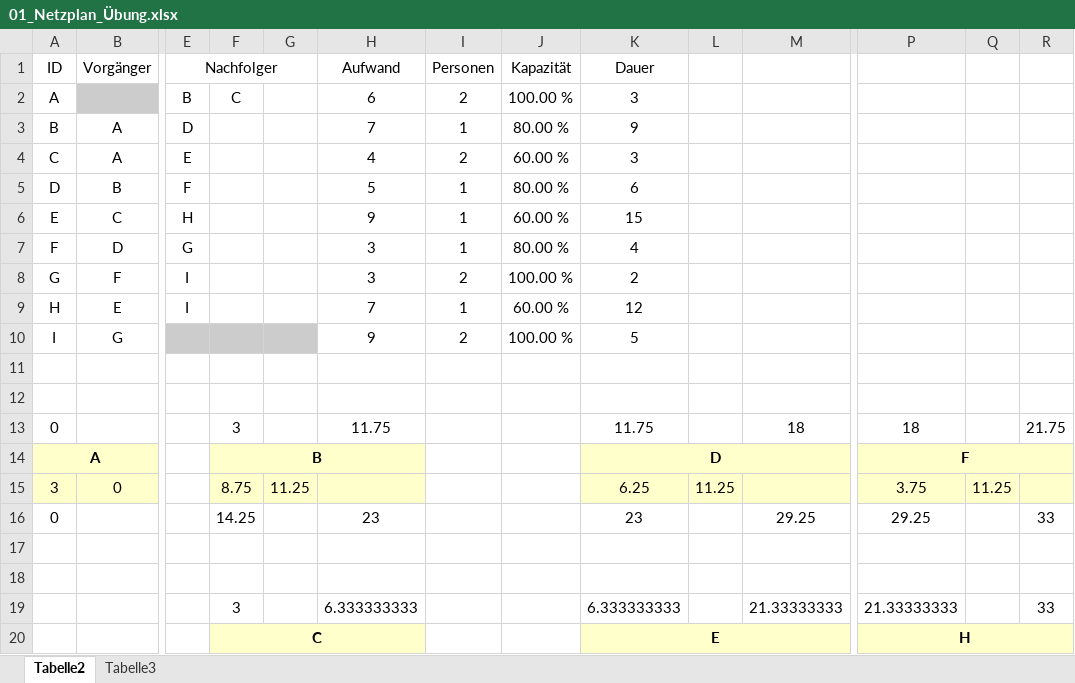
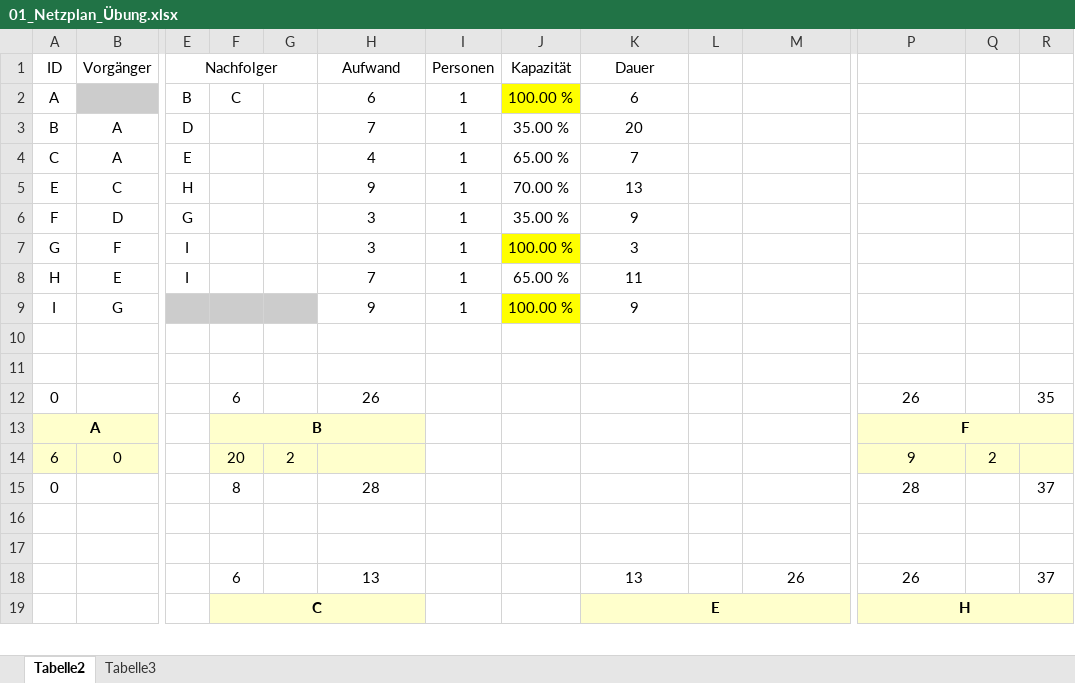
Before and after one commit to SebastianMeisel/QM_PM, an Excel workbook: Übungen/01_Netzplan_Übung.xlsx, sheet Tabelle2, drawn as a sheet; only a part is shown, gaps mark what is left out; values as stored, in another font and other column widths than the file's, no borders; conditional formats not drawn; removed rows and columns are numbered as before the commit, all else as after; rows hold the shown columns only; the diff covers the shown part only; the diff names each change by its address in the sheet, - before the commit and + after, or states it on an @@ line.

```diff
--- a/Übungen/01_Netzplan_Übung.xlsx (sheet Tabelle2)
+++ b/Übungen/01_Netzplan_Übung.xlsx (sheet Tabelle2)
-I2 (Personen): 2
+I2 (Personen): 1
-J2 fill: none
+J2 fill: #FFFF00
-K2 (Dauer): 3
+K2 (Dauer): 6
-J3 (Kapazität): 80.00 %
+J3 (Kapazität): 35.00 %
-K3 (Dauer): 9
+K3 (Dauer): 20
-I4 (Personen): 2
+I4 (Personen): 1
-J4 (Kapazität): 60.00 %
+J4 (Kapazität): 65.00 %
-K4 (Dauer): 3
+K4 (Dauer): 7
-row 5: D | B | F |  |  | 5 | 1 | 80.00 % | 6
-J5 (Kapazität): 60.00 %
+J5 (Kapazität): 70.00 %
-K5 (Dauer): 15
+K5 (Dauer): 13
-J6 (Kapazität): 80.00 %
+J6 (Kapazität): 35.00 %
-K6 (Dauer): 4
+K6 (Dauer): 9
-I7 (Personen): 2
+I7 (Personen): 1
-J7 fill: none
+J7 fill: #FFFF00
-K7 (Dauer): 2
+K7 (Dauer): 3
-J8 (Kapazität): 60.00 %
+J8 (Kapazität): 65.00 %
-K8 (Dauer): 12
+K8 (Dauer): 11
-I9 (Personen): 2
+I9 (Personen): 1
-J9 fill: none
+J9 fill: #FFFF00
-K9 (Dauer): 5
+K9 (Dauer): 9
-row 13: 0 |  |  | 3 |  | 11.75 |  |  | 11.75 |  | 18 | 18 |  | 21.75
+row 12: 0 |  |  | 6 |  | 26 |  |  |  |  |  | 26 |  | 35
-K13 (Dauer): D
+K13 (Dauer): (empty)
-K13:M13 fill: #FFFFCC
+K13:M13 fill: none
-K14:M14 merged
-row 15: 3 | 0 |  | 8.75 | 11.25 |  |  |  | 6.25 | 11.25 |  | 3.75 | 11.25
-row 16: 0 |  |  | 14.25 |  | 23 |  |  | 23 |  | 29.25 | 29.25 |  | 33
+row 14: 6 | 0 |  | 20 | 2 |  |  |  |  |  |  | 9 | 2
+row 15: 0 |  |  | 8 |  | 28 |  |  |  |  |  | 28 |  | 37
-row 19:  |  |  | 3 |  | 6.333333333 |  |  | 6.333333333 |  | 21.33333333 | 21.33333333 |  | 33
+row 18:  |  |  | 6 |  | 13 |  |  | 13 |  | 26 | 26 |  | 37
```
Also changed, not shown: 1 added row, 1 removed row and 3 edited cells elsewhere in this sheet, formulas that keep their value, 1 other file.
